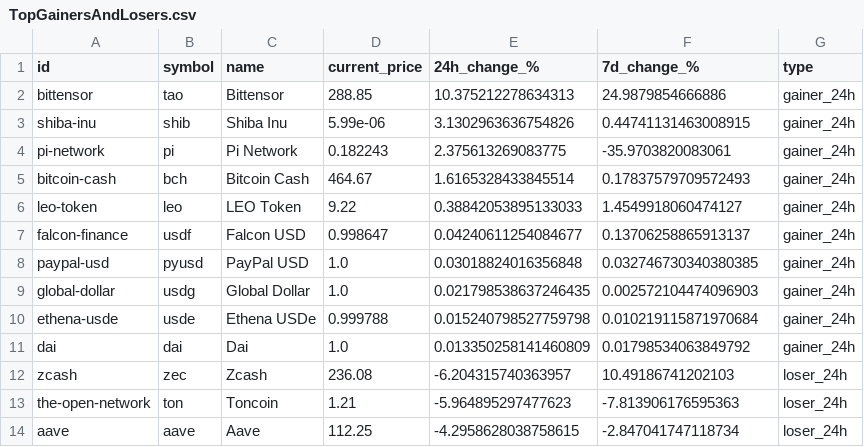
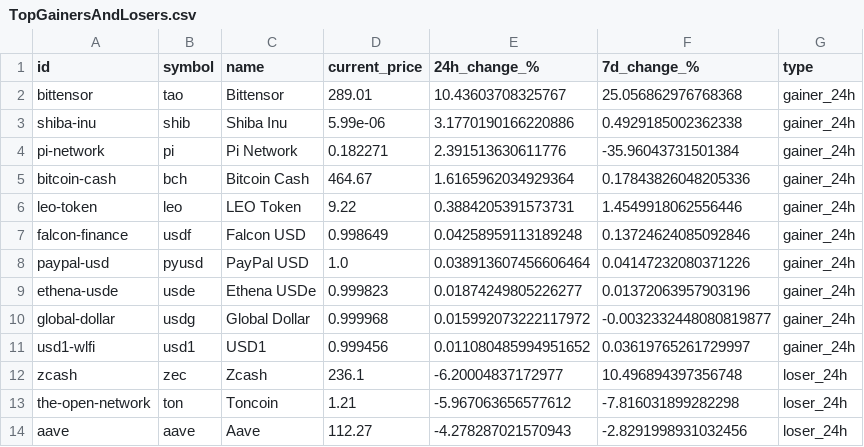
Before and after one commit to rfrm-dao/MarketDataResearch, a CSV file: TopGainersAndLosers.csv, drawn as a sheet; only a part is shown; the diff covers the shown part only.

```diff
--- a/TopGainersAndLosers.csv
+++ b/TopGainersAndLosers.csv
@@ -1,14 +1,14 @@
 id,symbol,name,current_price,24h_change_%,7d_change_%,type
-bittensor,tao,Bittensor,288.85,10.375212278634313,24.9879854666886,gainer_24h
-shiba-inu,shib,Shiba Inu,5.99e-06,3.1302963636754826,0.44741131463008915,gainer_24h
-pi-network,pi,Pi Network,0.182243,2.375613269083775,-35.9703820083061,gainer_24h
-bitcoin-cash,bch,Bitcoin Cash,464.67,1.6165328433845514,0.17837579709572493,gainer_24h
-leo-token,leo,LEO Token,9.22,0.38842053895133033,1.4549918060474127,gainer_24h
-falcon-finance,usdf,Falcon USD,0.998647,0.04240611254084677,0.13706258865913137,gainer_24h
-paypal-usd,pyusd,PayPal USD,1.0,0.03018824016356848,0.032746730340380385,gainer_24h
-global-dollar,usdg,Global Dollar,1.0,0.021798538637246435,0.002572104474096903,gainer_24h
-ethena-usde,usde,Ethena USDe,0.999788,0.015240798527759798,0.010219115871970684,gainer_24h
-dai,dai,Dai,1.0,0.013350258141460809,0.01798534063849792,gainer_24h
-zcash,zec,Zcash,236.08,-6.204315740363957,10.49186741202103,loser_24h
-the-open-network,ton,Toncoin,1.21,-5.964895297477623,-7.813906176595363,loser_24h
-aave,aave,Aave,112.25,-4.2958628038758615,-2.847041747118734,loser_24h
+bittensor,tao,Bittensor,289.01,10.43603708325767,25.056862976768368,gainer_24h
+shiba-inu,shib,Shiba Inu,5.99e-06,3.1770190166220886,0.4929185002362338,gainer_24h
+pi-network,pi,Pi Network,0.182271,2.391513630611776,-35.96043731501384,gainer_24h
+bitcoin-cash,bch,Bitcoin Cash,464.67,1.6165962034929364,0.17843826048205336,gainer_24h
+leo-token,leo,LEO Token,9.22,0.3884205391573731,1.4549918062556446,gainer_24h
+falcon-finance,usdf,Falcon USD,0.998649,0.04258959113189248,0.13724624085092846,gainer_24h
+paypal-usd,pyusd,PayPal USD,1.0,0.038913607456606464,0.04147232080371226,gainer_24h
+ethena-usde,usde,Ethena USDe,0.999823,0.01874249805226277,0.01372063957903196,gainer_24h
+global-dollar,usdg,Global Dollar,0.999968,0.015992073222117972,-0.0032332448080819877,gainer_24h
+usd1-wlfi,usd1,USD1,0.999456,0.011080485994951652,0.03619765261729997,gainer_24h
+zcash,zec,Zcash,236.1,-6.20004837172977,10.496894397356748,loser_24h
+the-open-network,ton,Toncoin,1.21,-5.967063656577612,-7.816031899282298,loser_24h
+aave,aave,Aave,112.27,-4.278287021570943,-2.8291998931032456,loser_24h
```
Also changed, not shown: 70 edited cells elsewhere in this file, CategoryPerformance.csv.
